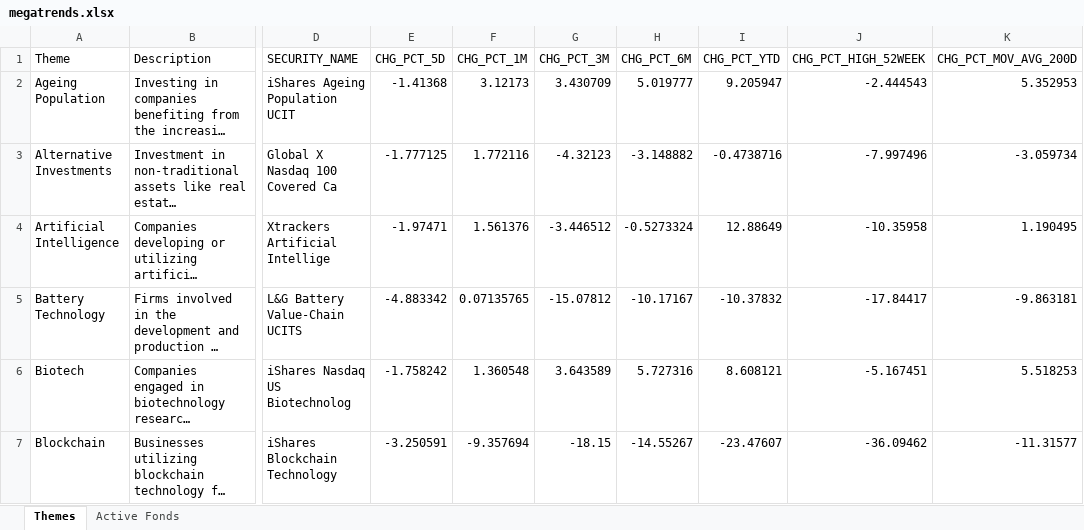
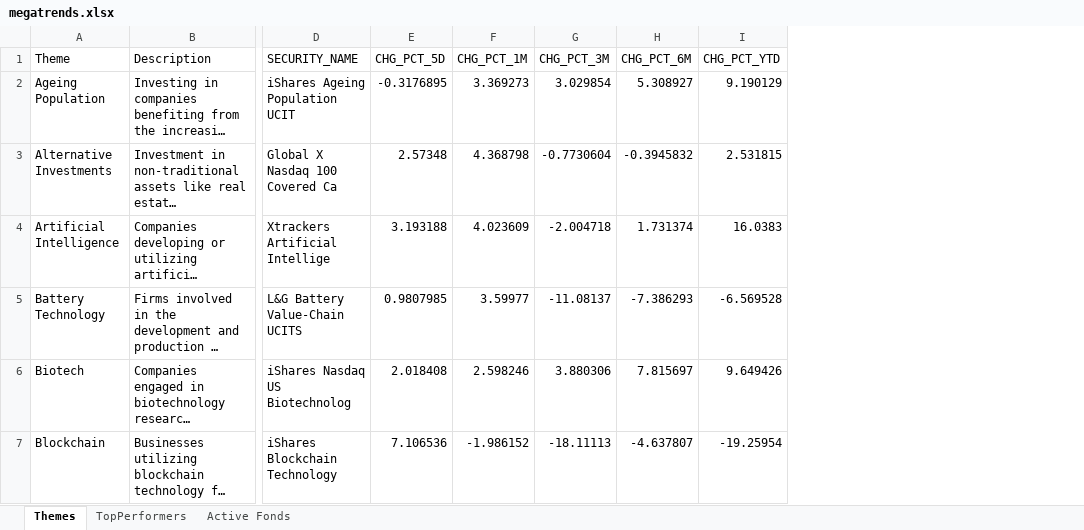
Before and after one commit to ssymhoven/megatrends, an Excel workbook: megatrends.xlsx, sheet Themes, drawn as a sheet; only a part is shown, gaps mark what is left out; long unchanged cells end in …; values as stored, in another font and other column widths than the file's, no borders; the diff covers the shown part only; the diff names each change by its address in the sheet, - before the commit and + after, or states it on an @@ line.

```diff
--- a/megatrends.xlsx (sheet Themes)
+++ b/megatrends.xlsx (sheet Themes)
+sheet tab: TopPerformers
-column J (CHG_PCT_HIGH_52WEEK), rows 2-7: -2.444543 | -7.997496 | -10.35958 | -17.84417 | -5.167451 | -36.09462
-column K (CHG_PCT_MOV_AVG_200D), rows 2-7: 5.352953 | -3.059734 | 1.190495 | -9.863181 | 5.518253 | -11.31577
-E2 (CHG_PCT_5D): -1.41368
+E2 (CHG_PCT_5D): -0.3176895
-F2 (CHG_PCT_1M): 3.12173
+F2 (CHG_PCT_1M): 3.369273
-G2 (CHG_PCT_3M): 3.430709
+G2 (CHG_PCT_3M): 3.029854
-H2 (CHG_PCT_6M): 5.019777
+H2 (CHG_PCT_6M): 5.308927
-I2 (CHG_PCT_YTD): 9.205947
+I2 (CHG_PCT_YTD): 9.190129
-E3 (CHG_PCT_5D): -1.777125
+E3 (CHG_PCT_5D): 2.57348
-F3 (CHG_PCT_1M): 1.772116
+F3 (CHG_PCT_1M): 4.368798
-G3 (CHG_PCT_3M): -4.32123
+G3 (CHG_PCT_3M): -0.7730604
-H3 (CHG_PCT_6M): -3.148882
+H3 (CHG_PCT_6M): -0.3945832
-I3 (CHG_PCT_YTD): -0.4738716
+I3 (CHG_PCT_YTD): 2.531815
-E4 (CHG_PCT_5D): -1.97471
+E4 (CHG_PCT_5D): 3.193188
-F4 (CHG_PCT_1M): 1.561376
+F4 (CHG_PCT_1M): 4.023609
-G4 (CHG_PCT_3M): -3.446512
+G4 (CHG_PCT_3M): -2.004718
-H4 (CHG_PCT_6M): -0.5273324
+H4 (CHG_PCT_6M): 1.731374
-I4 (CHG_PCT_YTD): 12.88649
+I4 (CHG_PCT_YTD): 16.0383
-E5 (CHG_PCT_5D): -4.883342
+E5 (CHG_PCT_5D): 0.9807985
-F5 (CHG_PCT_1M): 0.07135765
+F5 (CHG_PCT_1M): 3.59977
-G5 (CHG_PCT_3M): -15.07812
+G5 (CHG_PCT_3M): -11.08137
-H5 (CHG_PCT_6M): -10.17167
+H5 (CHG_PCT_6M): -7.386293
-I5 (CHG_PCT_YTD): -10.37832
+I5 (CHG_PCT_YTD): -6.569528
-E6 (CHG_PCT_5D): -1.758242
+E6 (CHG_PCT_5D): 2.018408
-F6 (CHG_PCT_1M): 1.360548
+F6 (CHG_PCT_1M): 2.598246
-G6 (CHG_PCT_3M): 3.643589
+G6 (CHG_PCT_3M): 3.880306
-H6 (CHG_PCT_6M): 5.727316
+H6 (CHG_PCT_6M): 7.815697
-I6 (CHG_PCT_YTD): 8.608121
+I6 (CHG_PCT_YTD): 9.649426
-E7 (CHG_PCT_5D): -3.250591
+E7 (CHG_PCT_5D): 7.106536
-F7 (CHG_PCT_1M): -9.357694
+F7 (CHG_PCT_1M): -1.986152
-G7 (CHG_PCT_3M): -18.15
+G7 (CHG_PCT_3M): -18.11113
-H7 (CHG_PCT_6M): -14.55267
+H7 (CHG_PCT_6M): -4.637807
-I7 (CHG_PCT_YTD): -23.47607
+I7 (CHG_PCT_YTD): -19.25954
```
Also changed, not shown: 165 edited cells elsewhere in this sheet, markt_index_liste.xlsx, 2 other files.
